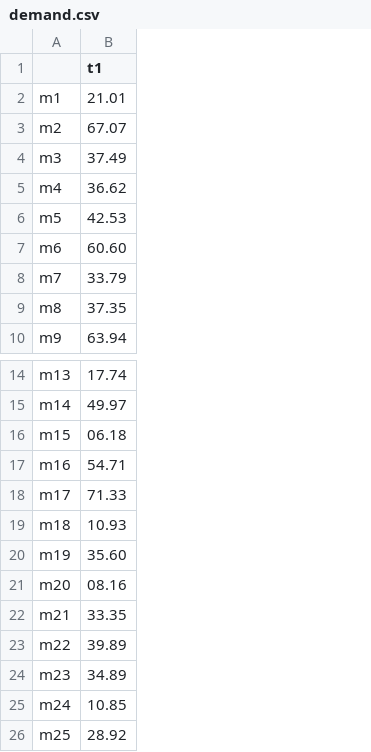
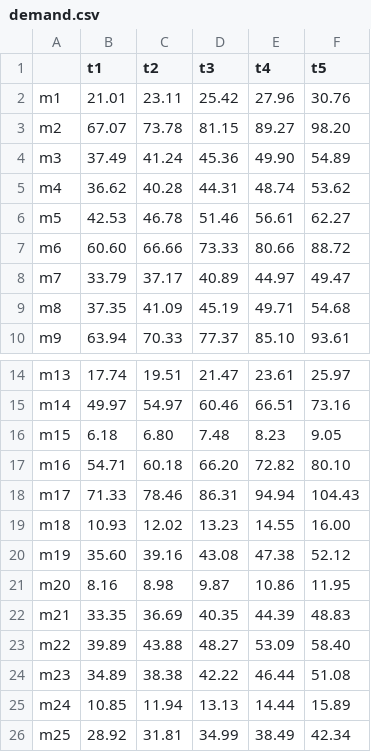
Before and after one commit to cristianallara/ContFacLocation, a CSV file: data/data10/demand.csv, drawn as a sheet; only a part is shown, gaps mark what is left out; the diff names each change by its address in the sheet, - before the commit and + after, or states it on an @@ line.

```diff
--- a/data/data10/demand.csv
+++ b/data/data10/demand.csv
+column C (t2), rows 2-10: 23.11 | 73.78 | 41.24 | 40.28 | 46.78 | 66.66 | 37.17 | 41.09 | 70.33; rows 14-26: 19.51 | 54.97 | 6.80 | 60.18 | 78.46 | 12.02 | 39.16 | 8.98 | 36.69 | 43.88 | 38.38 | 11.94 | 31.81
+column D (t3), rows 2-10: 25.42 | 81.15 | 45.36 | 44.31 | 51.46 | 73.33 | 40.89 | 45.19 | 77.37; rows 14-26: 21.47 | 60.46 | 7.48 | 66.20 | 86.31 | 13.23 | 43.08 | 9.87 | 40.35 | 48.27 | 42.22 | 13.13 | 34.99
+column E (t4), rows 2-10: 27.96 | 89.27 | 49.90 | 48.74 | 56.61 | 80.66 | 44.97 | 49.71 | 85.10; rows 14-26: 23.61 | 66.51 | 8.23 | 72.82 | 94.94 | 14.55 | 47.38 | 10.86 | 44.39 | 53.09 | 46.44 | 14.44 | 38.49
+column F (t5), rows 2-10: 30.76 | 98.20 | 54.89 | 53.62 | 62.27 | 88.72 | 49.47 | 54.68 | 93.61; rows 14-26: 25.97 | 73.16 | 9.05 | 80.10 | 104.43 | 16.00 | 52.12 | 11.95 | 48.83 | 58.40 | 51.08 | 15.89 | 42.34
-B16 (t1): 06.18
+B16 (t1): 6.18
-B21 (t1): 08.16
+B21 (t1): 8.16
```
Also changed, not shown: data/data10/availability.csv, data/data10/raw_material_cost.csv, 37 other files.
